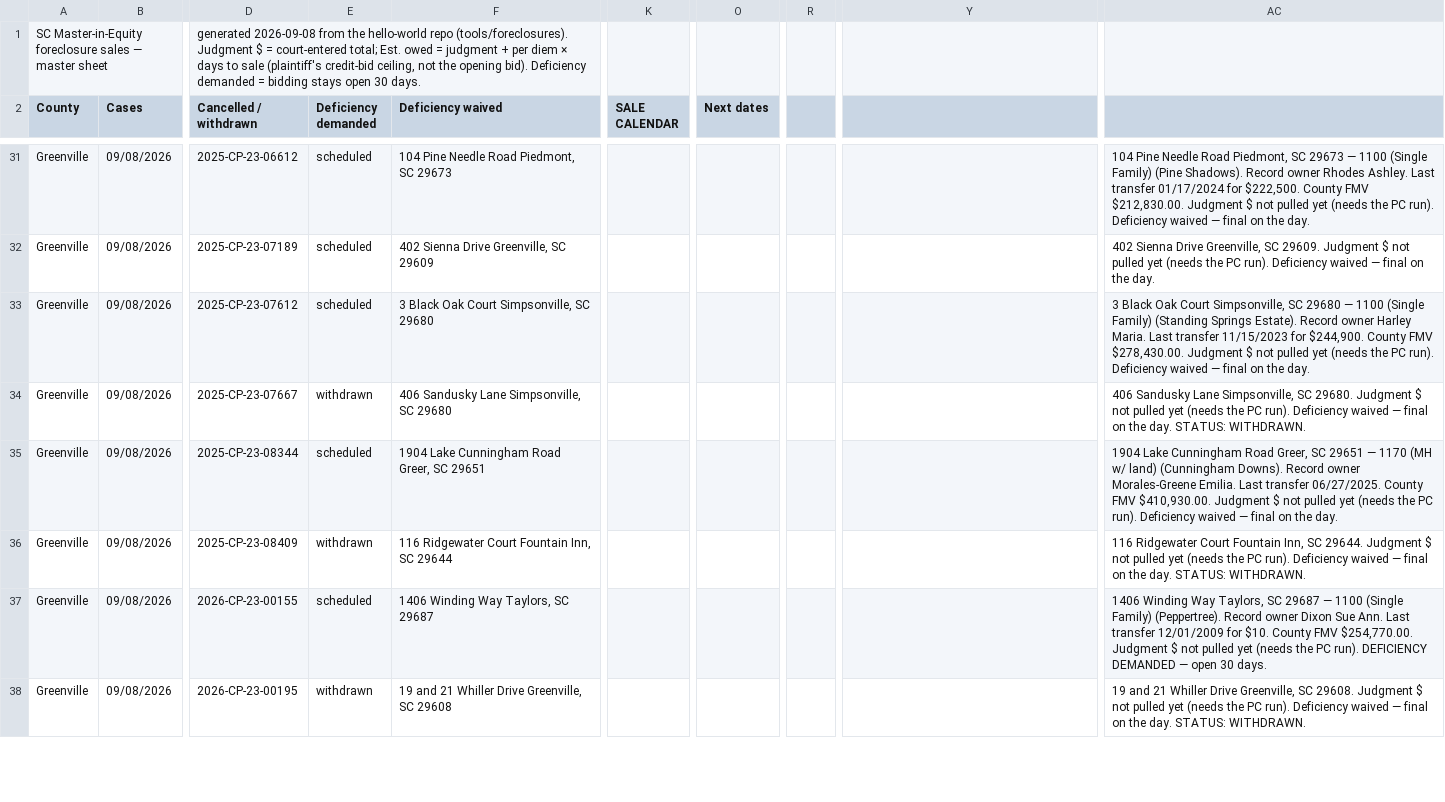
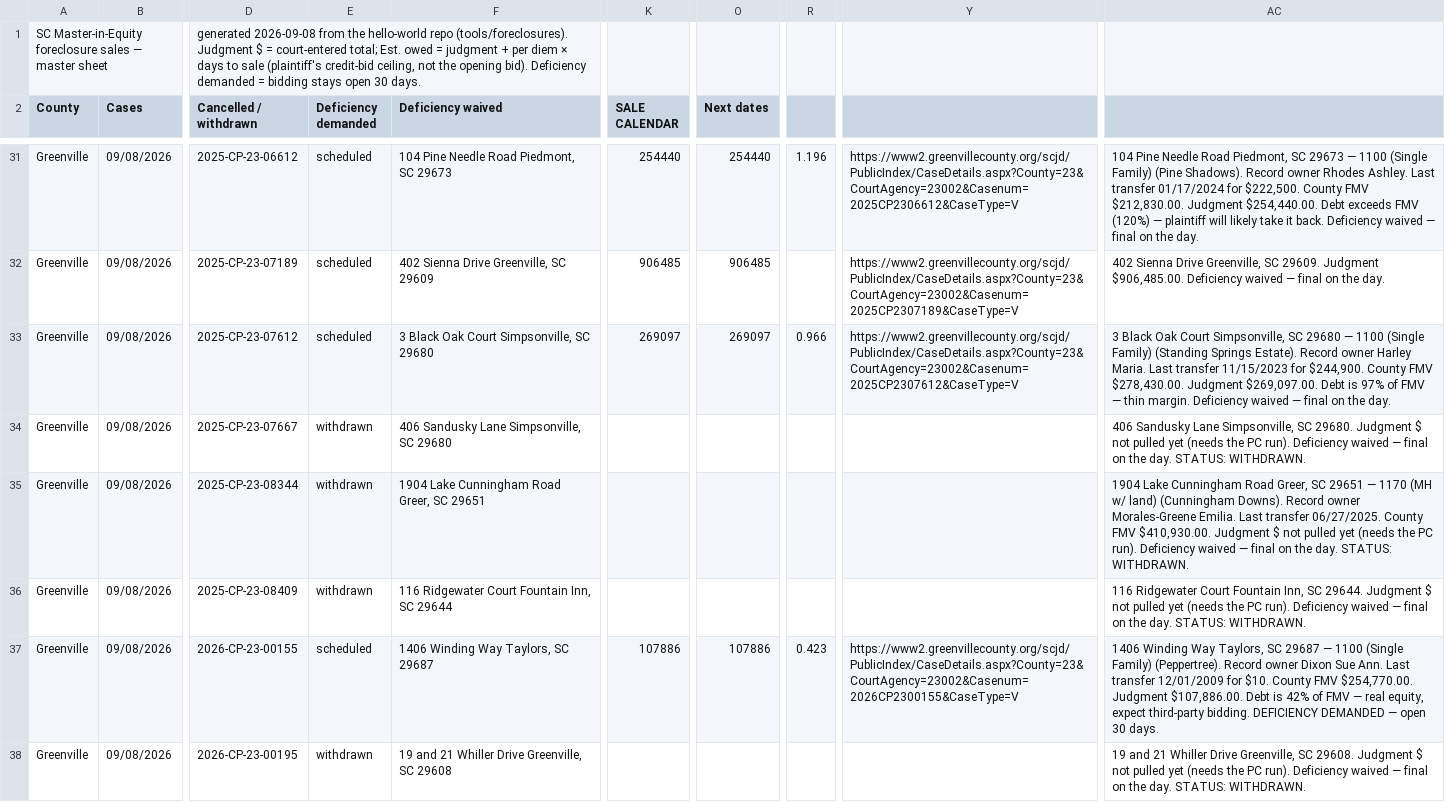
Before and after one commit to briandillardre/hello-world, a CSV file: tools/foreclosures/reports/SC-foreclosures-master.csv, drawn as a sheet; only a part is shown, gaps mark what is left out; the diff covers the shown part only; the diff names each change by its address in the sheet, - before the commit and + after, or states it on an @@ line.

```diff
--- a/tools/foreclosures/reports/SC-foreclosures-master.csv
+++ b/tools/foreclosures/reports/SC-foreclosures-master.csv
-K31 (SALE CALENDAR): (empty)
+K31 (SALE CALENDAR): 254440
-O31 (Next dates): (empty)
+O31 (Next dates): 254440
-R31: (empty)
+R31: 1.196
-Y31: (empty)
+Y31: https://www2.greenvillecounty.org/scjd/PublicIndex/CaseDetails.aspx?County=23&CourtAgency=23002&Casenum=2025CP2306612&CaseType=V
-AC31: …$212,830.00. Judgment $ not pulled yet (needs the PC run). Deficiency waived…
+AC31: …$212,830.00. Judgment $254,440.00. Debt exceeds FMV (120%) — plaintiff will likely take it back. Deficiency waived…
-K32 (SALE CALENDAR): (empty)
+K32 (SALE CALENDAR): 906485
-O32 (Next dates): (empty)
+O32 (Next dates): 906485
-Y32: (empty)
+Y32: https://www2.greenvillecounty.org/scjd/PublicIndex/CaseDetails.aspx?County=23&CourtAgency=23002&Casenum=2025CP2307189&CaseType=V
-AC32: …29609. Judgment $ not pulled yet (needs the PC run). Deficiency waived…
+AC32: …29609. Judgment $906,485.00. Deficiency waived…
-K33 (SALE CALENDAR): (empty)
+K33 (SALE CALENDAR): 269097
-O33 (Next dates): (empty)
+O33 (Next dates): 269097
-R33: (empty)
+R33: 0.966
-Y33: (empty)
+Y33: https://www2.greenvillecounty.org/scjd/PublicIndex/CaseDetails.aspx?County=23&CourtAgency=23002&Casenum=2025CP2307612&CaseType=V
-AC33: …$278,430.00. Judgment $ not pulled yet (needs the PC run). Deficiency waived…
+AC33: …$278,430.00. Judgment $269,097.00. Debt is 97% of FMV — thin margin. Deficiency waived…
-E35 (Deficiency demanded): scheduled
+E35 (Deficiency demanded): withdrawn
-AC35: …the day.
+AC35: …the day. STATUS: WITHDRAWN.
-K37 (SALE CALENDAR): (empty)
+K37 (SALE CALENDAR): 107886
-O37 (Next dates): (empty)
+O37 (Next dates): 107886
-R37: (empty)
+R37: 0.423
-Y37: (empty)
+Y37: https://www2.greenvillecounty.org/scjd/PublicIndex/CaseDetails.aspx?County=23&CourtAgency=23002&Casenum=2026CP2300155&CaseType=V
-AC37: …$254,770.00. Judgment $ not pulled yet (needs the PC run). DEFICIENCY DEMANDED…
+AC37: …$254,770.00. Judgment $107,886.00. Debt is 42% of FMV — real equity, expect third-party bidding. DEFICIENCY DEMANDED…
```
Also changed, not shown: 80 edited cells elsewhere in this file, tools/foreclosures/reports/2026-09-08/report.csv, tools/foreclosures/reports/greenville-2026-09-08-form4-worklist.csv, 3 other files.
